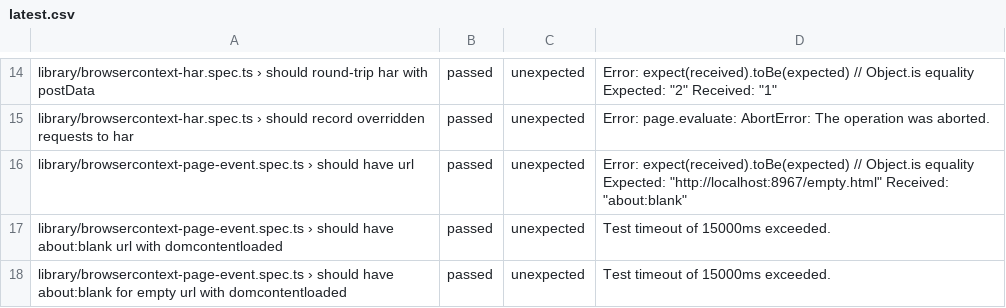
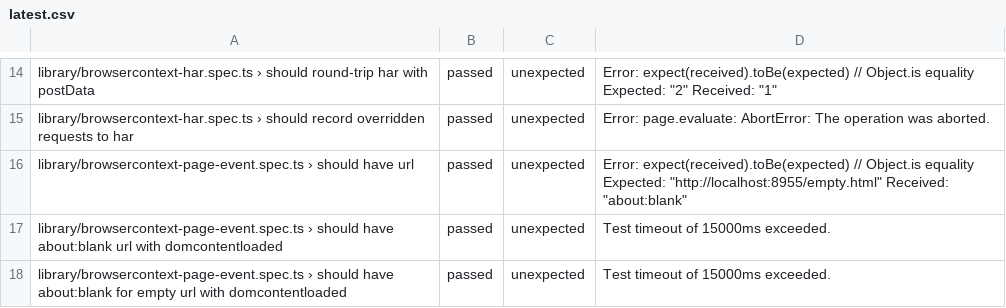
Before and after one commit to firefox-devtools/playwright-bidi-dashboard, a CSV file: latest.csv, drawn as a sheet; only a part is shown, gaps mark what is left out; the diff covers the shown part only.

```diff
--- a/latest.csv
+++ b/latest.csv
@@ -15,3 +15,3 @@ library/browsercontext-har.spec.ts › should round-trip har with postData,passe
 library/browsercontext-har.spec.ts › should record overridden requests to har,passed,unexpected,Error: page.evaluate: AbortError: The operation was aborted.
-library/browsercontext-page-event.spec.ts › should have url,passed,unexpected,"Error: expect(received).toBe(expected) // Object.is equality Expected: ""http://localhost:8967/empty.html"" Received: ""about:blank"""
+library/browsercontext-page-event.spec.ts › should have url,passed,unexpected,"Error: expect(received).toBe(expected) // Object.is equality Expected: ""http://localhost:8955/empty.html"" Received: ""about:blank"""
 library/browsercontext-page-event.spec.ts › should have about:blank url with domcontentloaded,passed,unexpected,Test timeout of 15000ms exceeded.
```
Also changed, not shown: 5 removed rows and 8 edited cells elsewhere in this file, 3 other files.
